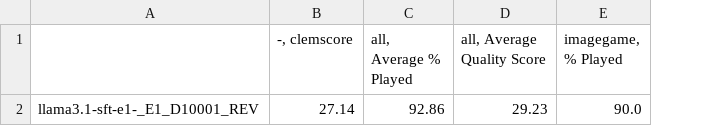
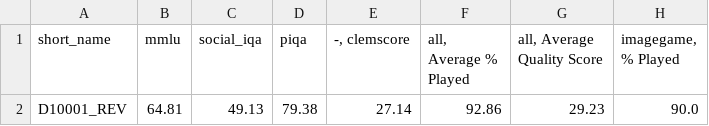
Before and after one commit to Antonia-Schmidt/clem-project_playpen, a CSV file: results/results_tables/results_D1.csv, drawn as a sheet; only a part is shown; removed rows and columns are numbered as before the commit, all else as after; the diff names each change by its address in the sheet, - before the commit and + after, or states it on an @@ line.

Commit message:
Update results tables with  general benchmark results

```diff
--- a/results/results_tables/results_D1.csv
+++ b/results/results_tables/results_D1.csv
-column A, row 2: llama3.1-sft-e1-_E1_D10001_REV
+column A (short_name), row 2: D10001_REV
+column B (mmlu), row 2: 64.81
+column C (social_iqa), row 2: 49.13
+column D (piqa), row 2: 79.38
```
Also changed, not shown: results/results_tables/results_D2.csv, results/results_tables/results_D3.csv, 6 other files.
